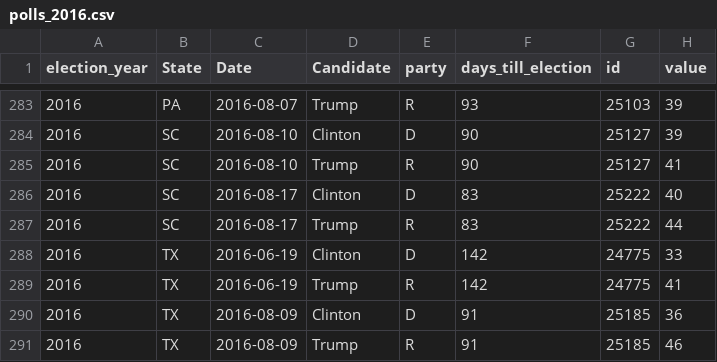
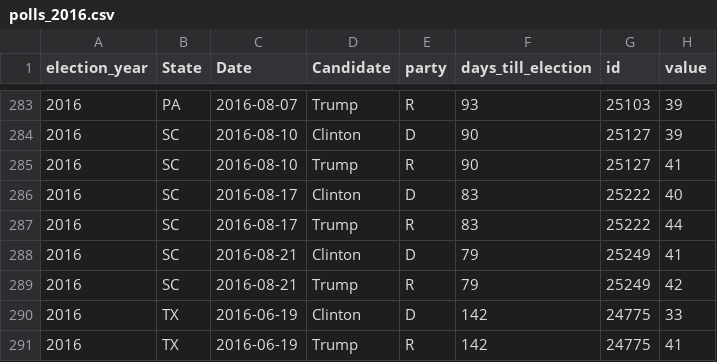
Before and after one commit to elliottevans/election-forecasts, a CSV file: polls/polls_2016.csv, drawn as a sheet; only a part is shown, gaps mark what is left out; the shorter side is filled out with more unchanged rows.

```diff
--- a/polls/polls_2016.csv
+++ b/polls/polls_2016.csv
@@ -287,2 +287,4 @@
 "2016","SC",2016-08-17,"Trump","R",83,25222,44
+"2016","SC",2016-08-21,"Clinton","D",79,25249,41
+"2016","SC",2016-08-21,"Trump","R",79,25249,42
 "2016","TX",2016-06-19,"Clinton","D",142,24775,33
```
Also changed, not shown: forecasts/national_forecasts.csv, polls/polls_total.csv, 6 other files.
